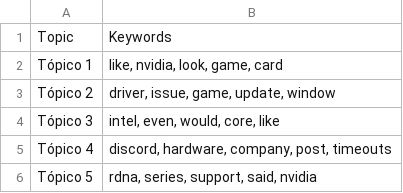
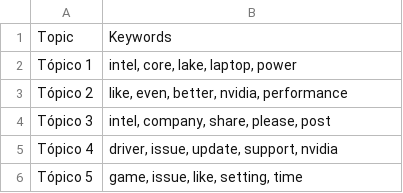
Before and after one commit to Ricardouchub/Proyecto-mlops-automl-reddit, a CSV file: data/topic_keywords.csv, drawn as a sheet.

```diff
--- a/data/topic_keywords.csv
+++ b/data/topic_keywords.csv
@@ -1,6 +1,6 @@
 Topic,Keywords
-Tópico 1,"like, nvidia, look, game, card"
-Tópico 2,"driver, issue, game, update, window"
-Tópico 3,"intel, even, would, core, like"
-Tópico 4,"discord, hardware, company, post, timeouts"
-Tópico 5,"rdna, series, support, said, nvidia"
+Tópico 1,"intel, core, lake, laptop, power"
+Tópico 2,"like, even, better, nvidia, performance"
+Tópico 3,"intel, company, share, please, post"
+Tópico 4,"driver, issue, update, support, nvidia"
+Tópico 5,"game, issue, like, setting, time"
```
Also changed, not shown: 3 other files.
